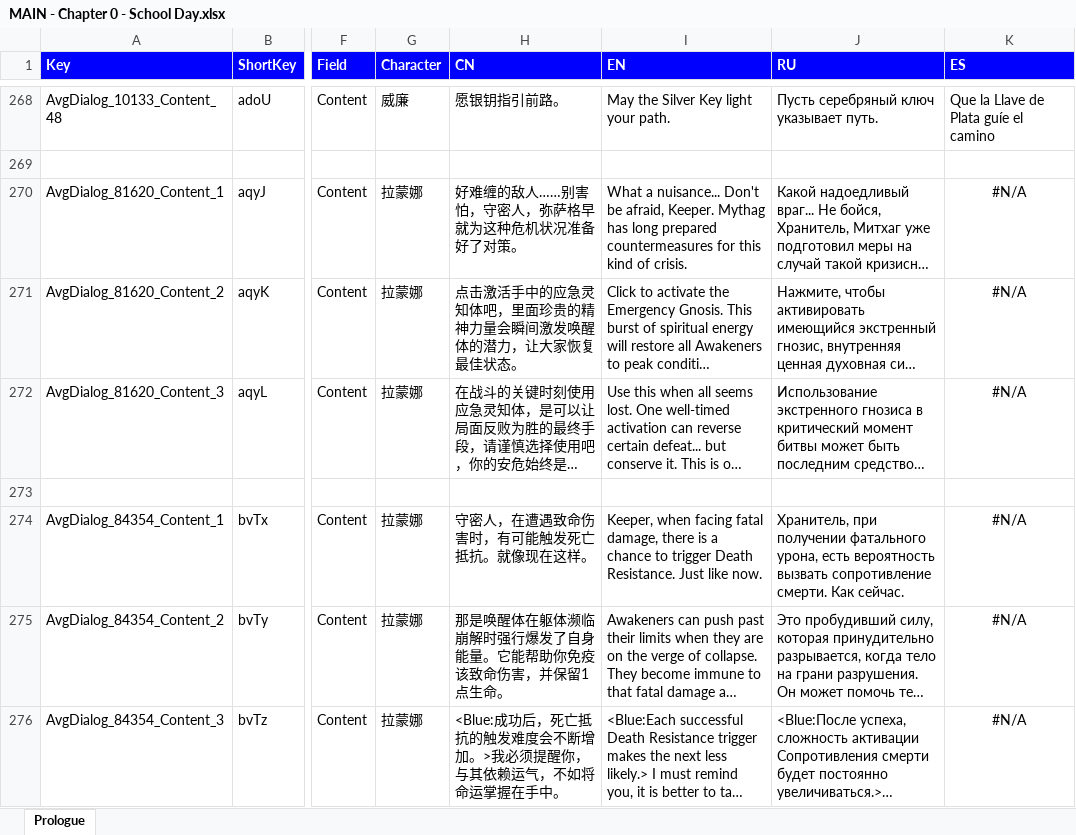
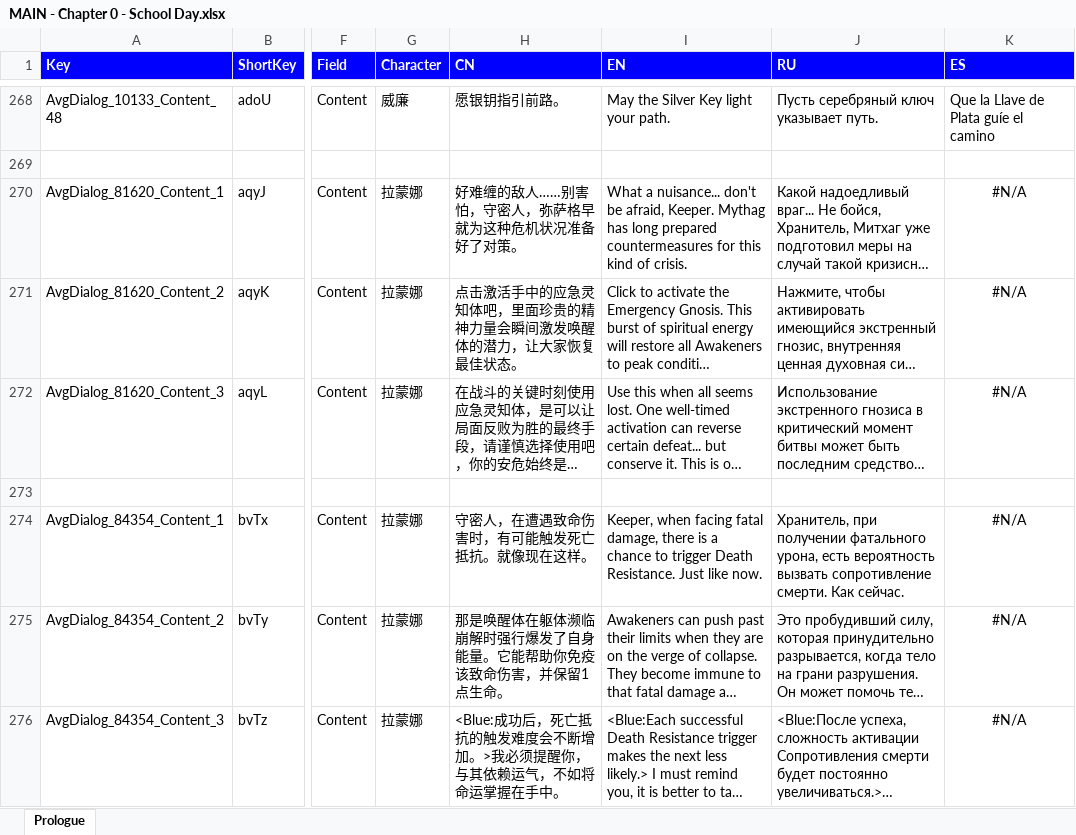
Before and after one commit to omnichromia/morimens-volunteer-coordination, an Excel workbook: Story/1 - Operation/Act 1 - Faded Legacy/Chapter 0 - School Day/MAIN - Chapter 0 - School Day.xlsx, sheet Prologue, drawn as a sheet; only a part is shown, gaps mark what is left out; long unchanged cells end in …; values as stored, in another font and other column widths than the file's, no borders; conditional formats not drawn; the diff covers the shown part only; the diff names each change by its address in the sheet, - before the commit and + after, or states it on an @@ line.

```diff
--- a/Story/1 - Operation/Act 1 - Faded Legacy/Chapter 0 - School Day/MAIN - Chapter 0 - School Day.xlsx (sheet Prologue)
+++ b/Story/1 - Operation/Act 1 - Faded Legacy/Chapter 0 - School Day/MAIN - Chapter 0 - School Day.xlsx (sheet Prologue)
-I270 (EN): …a nuisance... Don't be afraid,…
+I270 (EN): …a nuisance... don't be afraid,…
```
Also changed, not shown: 5 edited cells elsewhere in this sheet, 1 other file.
